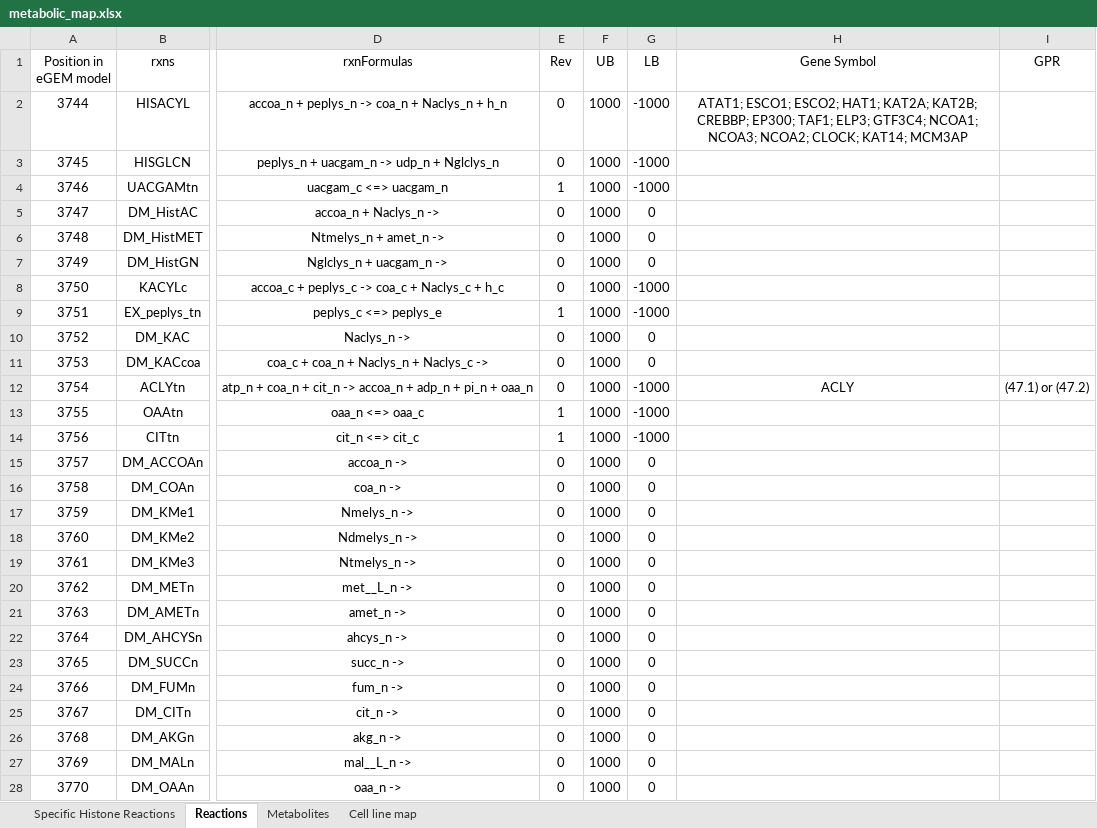
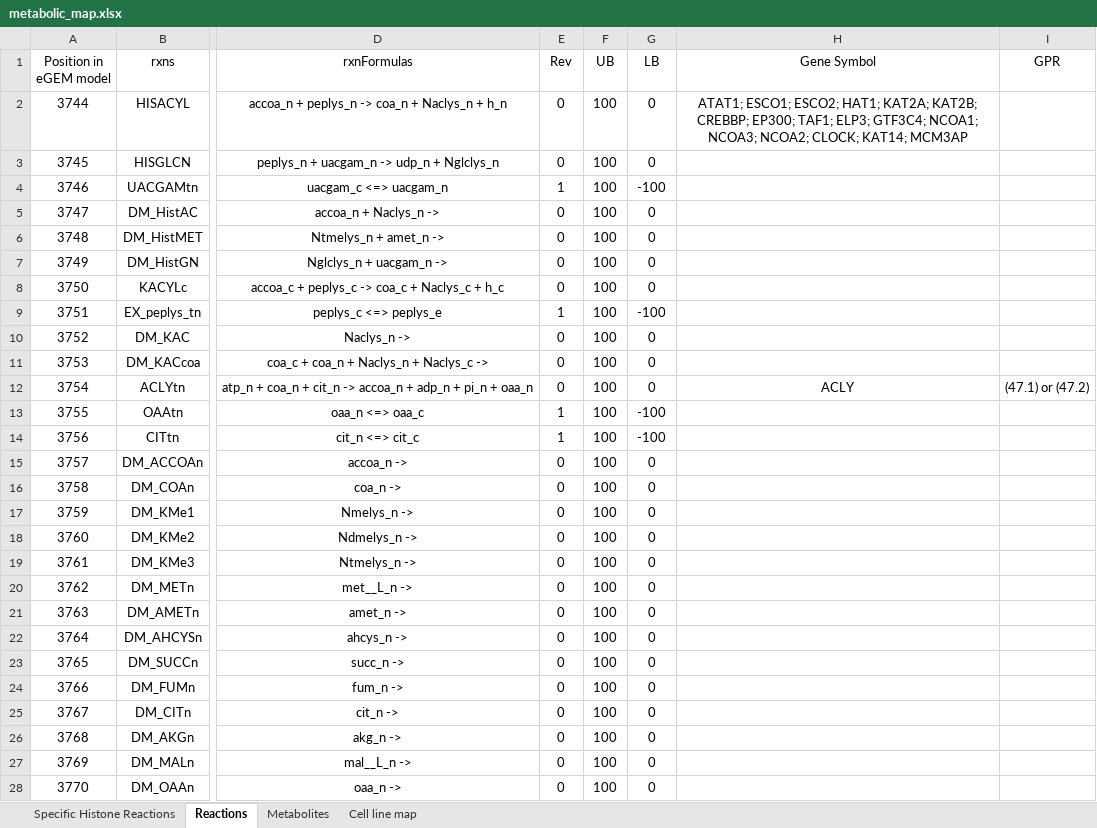
Before and after one commit to sriram-lab/egem, an Excel workbook: data/metabolicModel_maps/metabolic_map.xlsx, sheet Reactions, drawn as a sheet; only a part is shown, gaps mark what is left out; values as stored, in another font and other column widths than the file's, no borders; the diff covers the shown part only; the diff names each change by its address in the sheet, - before the commit and + after, or states it on an @@ line.

```diff
--- a/data/metabolicModel_maps/metabolic_map.xlsx (sheet Reactions)
+++ b/data/metabolicModel_maps/metabolic_map.xlsx (sheet Reactions)
-F2:F28 (UB): 1000
+F2:F28 (UB): 100
-G2:G3 (LB): -1000
+G2:G3 (LB): 0
-G4 (LB): -1000
+G4 (LB): -100
-G8 (LB): -1000
+G8 (LB): 0
-G9 (LB): -1000
+G9 (LB): -100
-G12 (LB): -1000
+G12 (LB): 0
-G13:G14 (LB): -1000
+G13:G14 (LB): -100
```
Also changed, not shown: 47 edited cells elsewhere in this sheet, data/CCLE/CCLE_Summary.xlsx, 48 other files.
